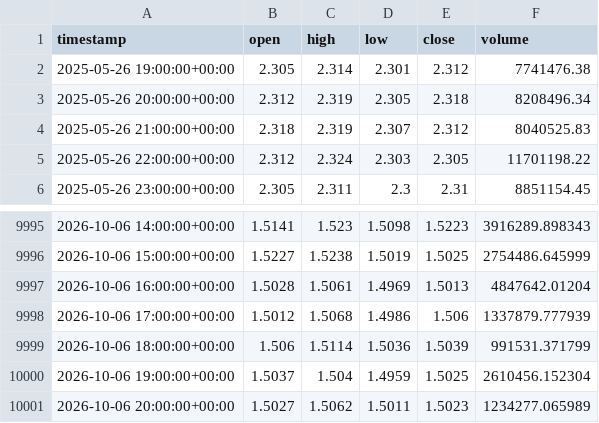
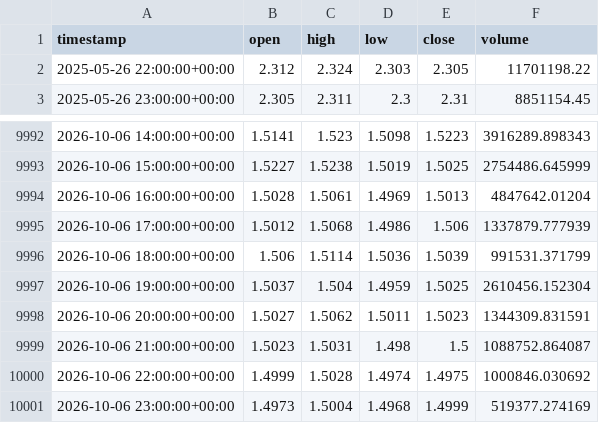
Before and after one commit to punkgenius84/Waynes-World-XRP-Bot, a CSV file: history/XRP.csv, drawn as a sheet; only a part is shown, gaps mark what is left out.

```diff
--- a/history/XRP.csv
+++ b/history/XRP.csv
@@ -1,5 +1,2 @@
 timestamp,open,high,low,close,volume
-2025-05-26 19:00:00+00:00,2.305,2.314,2.301,2.312,7741476.38
-2025-05-26 20:00:00+00:00,2.312,2.319,2.305,2.318,8208496.34
-2025-05-26 21:00:00+00:00,2.318,2.319,2.307,2.312,8040525.83
 2025-05-26 22:00:00+00:00,2.312,2.324,2.303,2.305,11701198.22
@@ -10000,2 +9997,5 @@ timestamp,open,high,low,close,volume
 2026-10-06 19:00:00+00:00,1.5037,1.504,1.4959,1.5025,2610456.152304
-2026-10-06 20:00:00+00:00,1.5027,1.5062,1.5011,1.5023,1234277.065989
+2026-10-06 20:00:00+00:00,1.5027,1.5062,1.5011,1.5023,1344309.831591
+2026-10-06 21:00:00+00:00,1.5023,1.5031,1.498,1.5,1088752.864087
+2026-10-06 22:00:00+00:00,1.4999,1.5028,1.4974,1.4975,1000846.030692
+2026-10-06 23:00:00+00:00,1.4973,1.5004,1.4968,1.4999,519377.274169
```
